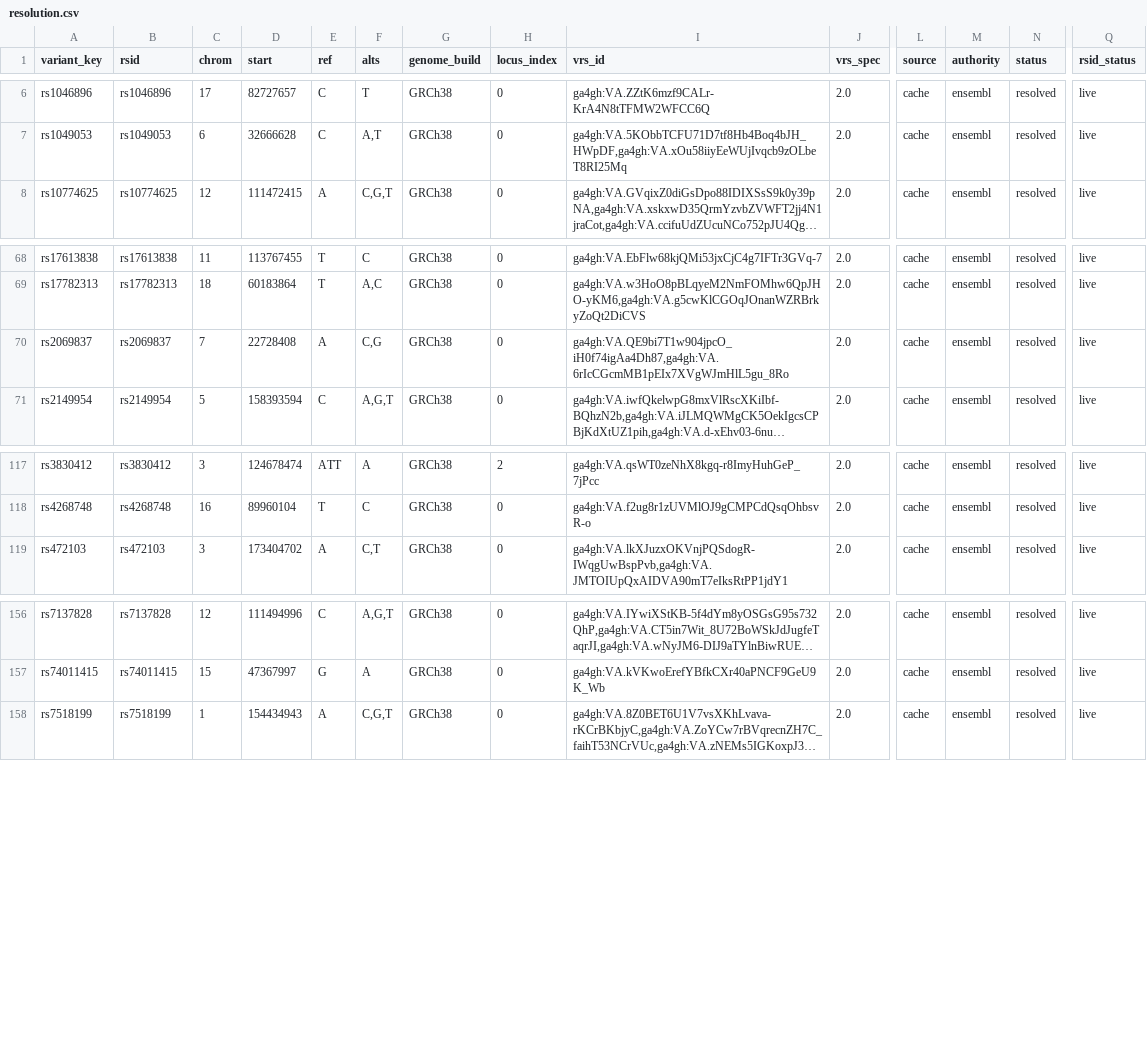
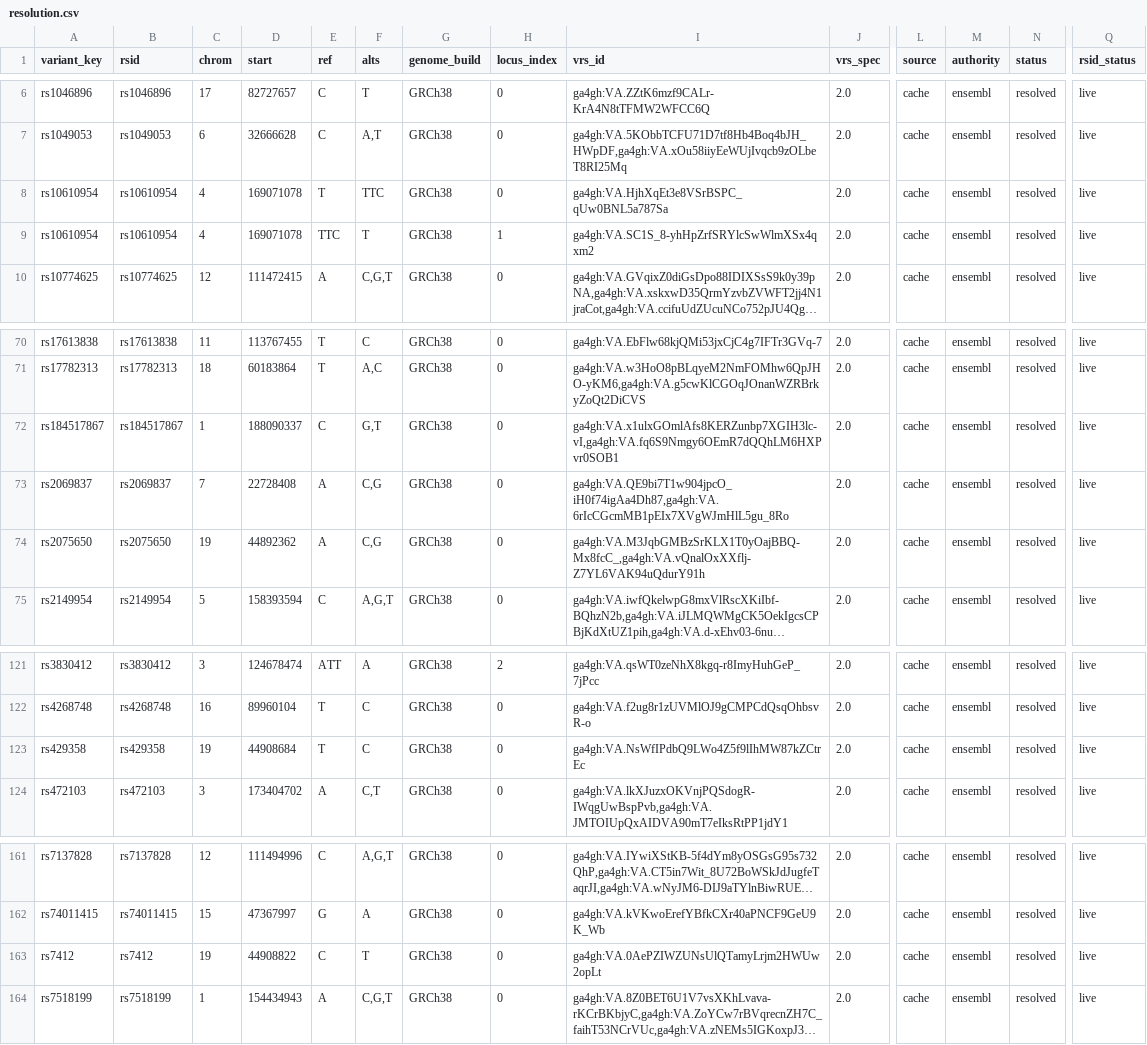
Before and after one commit to dna-seq/longevity-loci, a CSV file: module/resolution.csv, drawn as a sheet; only a part is shown, gaps mark what is left out; long unchanged cells end in …; rows hold the shown columns only; the diff names each change by its address in the sheet, - before the commit and + after, or states it on an @@ line.

```diff
--- a/module/resolution.csv
+++ b/module/resolution.csv
+row 8: rs10610954 | rs10610954 | 4 | 169071078 | T | TTC | GRCh38 | 0 | ga4gh:VA.HjhXqEt3e8VSrBSPC_qUw0BNL5a787Sa | 2.0 | cache | ensembl | resolved | live
+row 9: rs10610954 | rs10610954 | 4 | 169071078 | TTC | T | GRCh38 | 1 | ga4gh:VA.SC1S_8-yhHpZrfSRYlcSwWlmXSx4qxm2 | 2.0 | cache | ensembl | resolved | live
+row 72: rs184517867 | rs184517867 | 1 | 188090337 | C | G,T | GRCh38 | 0 | ga4gh:VA.x1ulxGOmlAfs8KERZunbp7XGIH3lc-vI,ga4gh:VA.fq6S9Nmgy6OEmR7dQQhLM6HXPvr0SOB1 | 2.0 | cache | ensembl | resolved | live
+row 74: rs2075650 | rs2075650 | 19 | 44892362 | A | C,G | GRCh38 | 0 | ga4gh:VA.M3JqbGMBzSrKLX1T0yOajBBQ-Mx8fcC_,ga4gh:VA.vQnalOxXXflj-Z7YL6VAK94uQdurY91h | 2.0 | cache | ensembl | resolved | live
+row 123: rs429358 | rs429358 | 19 | 44908684 | T | C | GRCh38 | 0 | ga4gh:VA.NsWfIPdbQ9LWo4Z5f9lIhMW87kZCtrEc | 2.0 | cache | ensembl | resolved | live
+row 163: rs7412 | rs7412 | 19 | 44908822 | C | T | GRCh38 | 0 | ga4gh:VA.0AePZIWZUNsUlQTamyLrjm2HWUw2opLt | 2.0 | cache | ensembl | resolved | live
```
Also changed, not shown: module/quote_sources.csv, module/variants.csv, 6 other files.
